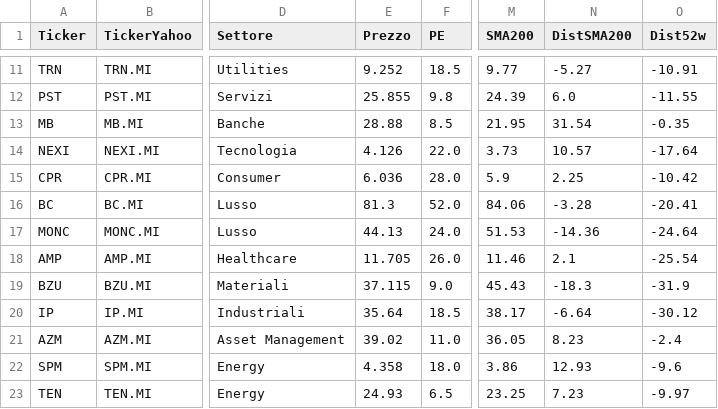
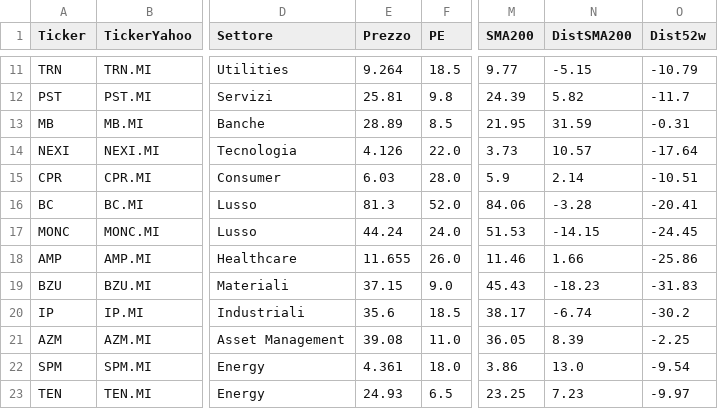
Before and after one commit to giunov-arch/Screener-Meta, a CSV file: data/italian_stocks.csv, drawn as a sheet; only a part is shown, gaps mark what is left out; the diff covers the shown part only; the diff names each change by its address in the sheet, - before the commit and + after, or states it on an @@ line.

```diff
--- a/data/italian_stocks.csv
+++ b/data/italian_stocks.csv
-E11 (Prezzo): 9.252
+E11 (Prezzo): 9.264
-N11 (DistSMA200): -5.27
+N11 (DistSMA200): -5.15
-O11 (Dist52w): -10.91
+O11 (Dist52w): -10.79
-E12 (Prezzo): 25.855
+E12 (Prezzo): 25.81
-N12 (DistSMA200): 6.0
+N12 (DistSMA200): 5.82
-O12 (Dist52w): -11.55
+O12 (Dist52w): -11.7
-E13 (Prezzo): 28.88
+E13 (Prezzo): 28.89
-N13 (DistSMA200): 31.54
+N13 (DistSMA200): 31.59
-O13 (Dist52w): -0.35
+O13 (Dist52w): -0.31
-E15 (Prezzo): 6.036
+E15 (Prezzo): 6.03
-N15 (DistSMA200): 2.25
+N15 (DistSMA200): 2.14
-O15 (Dist52w): -10.42
+O15 (Dist52w): -10.51
-E17 (Prezzo): 44.13
+E17 (Prezzo): 44.24
-N17 (DistSMA200): -14.36
+N17 (DistSMA200): -14.15
-O17 (Dist52w): -24.64
+O17 (Dist52w): -24.45
-E18 (Prezzo): 11.705
+E18 (Prezzo): 11.655
-N18 (DistSMA200): 2.1
+N18 (DistSMA200): 1.66
-O18 (Dist52w): -25.54
+O18 (Dist52w): -25.86
-E19 (Prezzo): 37.115
+E19 (Prezzo): 37.15
-N19 (DistSMA200): -18.3
+N19 (DistSMA200): -18.23
-O19 (Dist52w): -31.9
+O19 (Dist52w): -31.83
-E20 (Prezzo): 35.64
+E20 (Prezzo): 35.6
-N20 (DistSMA200): -6.64
+N20 (DistSMA200): -6.74
-O20 (Dist52w): -30.12
+O20 (Dist52w): -30.2
-E21 (Prezzo): 39.02
+E21 (Prezzo): 39.08
-N21 (DistSMA200): 8.23
+N21 (DistSMA200): 8.39
-O21 (Dist52w): -2.4
+O21 (Dist52w): -2.25
-E22 (Prezzo): 4.358
+E22 (Prezzo): 4.361
-N22 (DistSMA200): 12.93
+N22 (DistSMA200): 13.0
-O22 (Dist52w): -9.6
+O22 (Dist52w): -9.54
```
Also changed, not shown: 50 edited cells elsewhere in this file, 4 other files.
